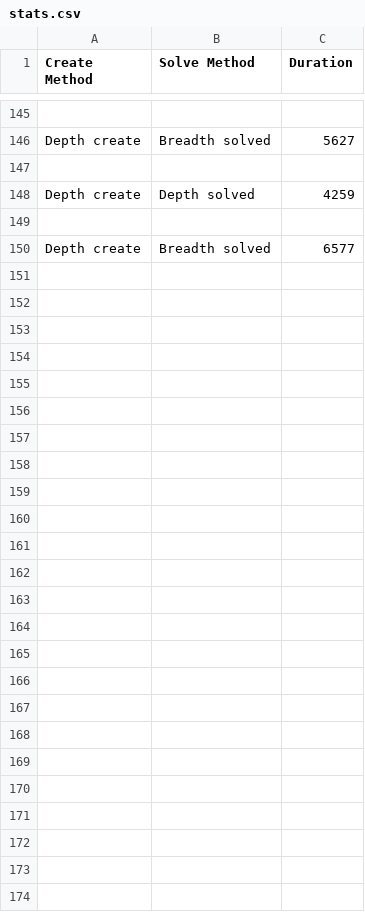
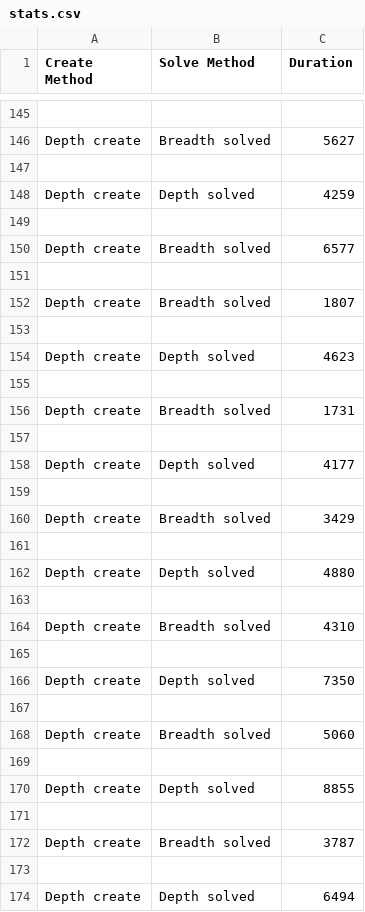
Before and after one commit to master-smily/Mazer, a CSV file: stats.csv, drawn as a sheet; only a part is shown, gaps mark what is left out; the diff names each change by its address in the sheet, - before the commit and + after, or states it on an @@ line.

Commit message:
began A* solve
Signed-off-by: master-smily <william.c.cedervall@gmail.com>

```diff
--- a/stats.csv
+++ b/stats.csv
+row 151: (empty)
+row 152: Depth create | Breadth solved | 1807
+row 153: (empty)
+row 154: Depth create | Depth solved | 4623
+row 155: (empty)
+row 156: Depth create | Breadth solved | 1731
+row 157: (empty)
+row 158: Depth create | Depth solved | 4177
+row 159: (empty)
+row 160: Depth create | Breadth solved | 3429
+row 161: (empty)
+row 162: Depth create | Depth solved | 4880
+row 163: (empty)
+row 164: Depth create | Breadth solved | 4310
+row 165: (empty)
+row 166: Depth create | Depth solved | 7350
+row 167: (empty)
+row 168: Depth create | Breadth solved | 5060
+row 169: (empty)
+row 170: Depth create | Depth solved | 8855
+row 171: (empty)
+row 172: Depth create | Breadth solved | 3787
+row 173: (empty)
+row 174: Depth create | Depth solved | 6494
```
Also changed, not shown: 2 other files.
